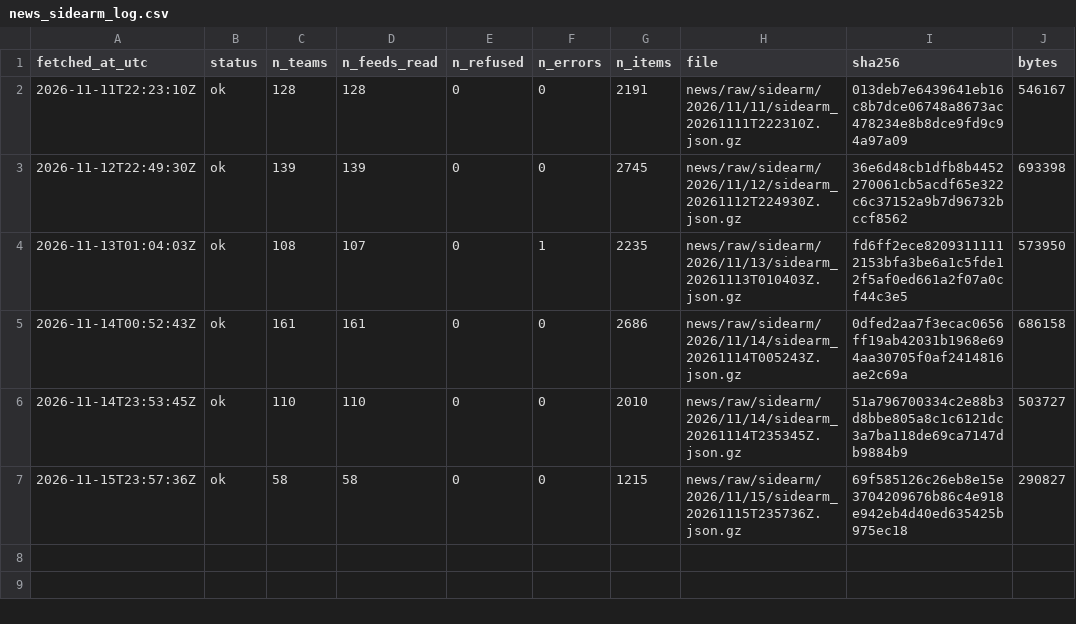
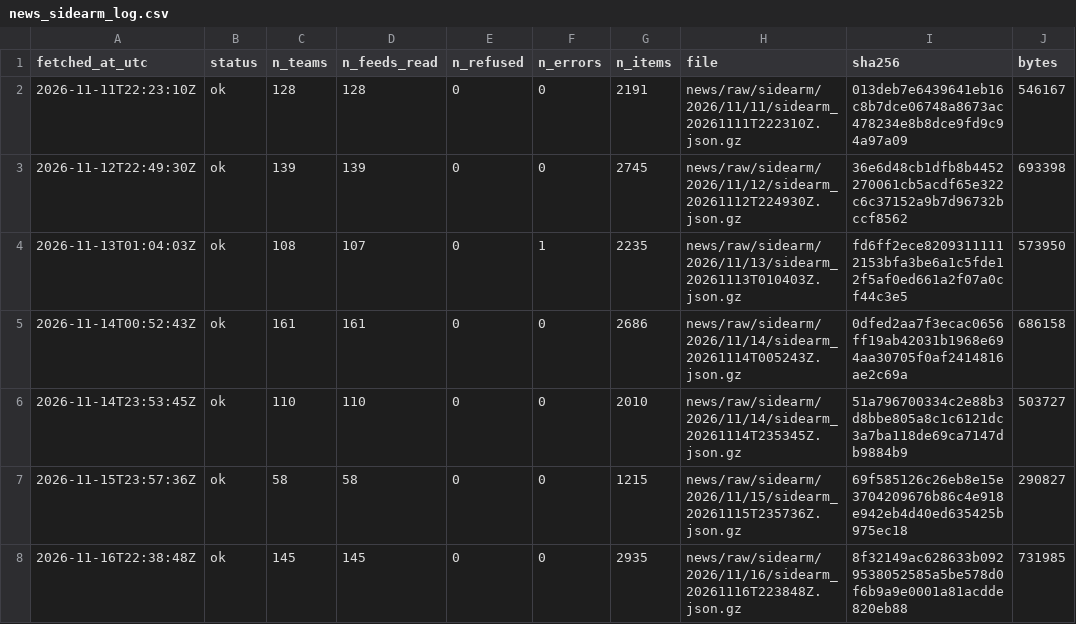
Before and after one commit to ohektner/shac-sb-index, a CSV file: data/status/news_sidearm_log.csv, drawn as a sheet; the diff names each change by its address in the sheet, - before the commit and + after, or states it on an @@ line.

```diff
--- a/data/status/news_sidearm_log.csv
+++ b/data/status/news_sidearm_log.csv
+row 8: 2026-11-16T22:38:48Z | ok | 145 | 145 | 0 | 0 | 2935 | news/raw/sidearm/2026/11/16/sidearm_20261116T223848Z.json.gz | 8f32149ac628633b0929538052585a5be578d0f6b9a9e0001a81acdde820eb88 | 731985
```
